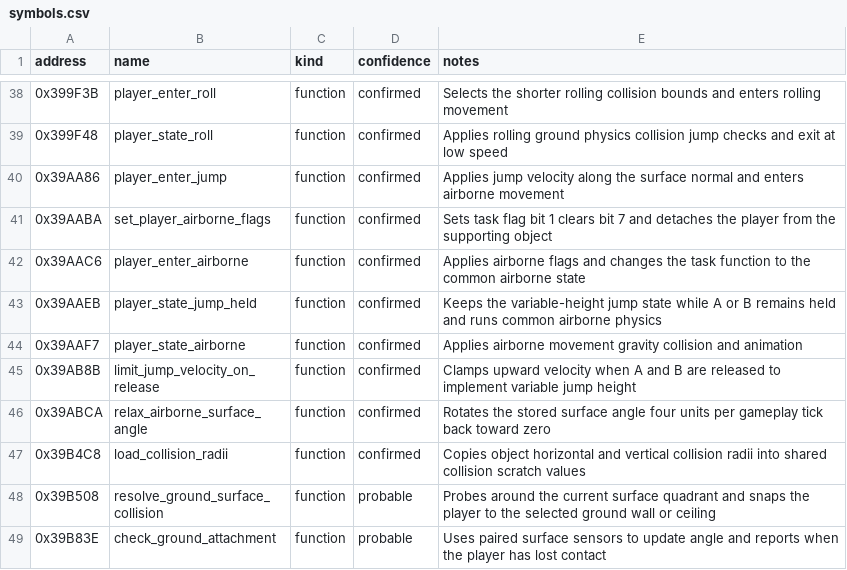
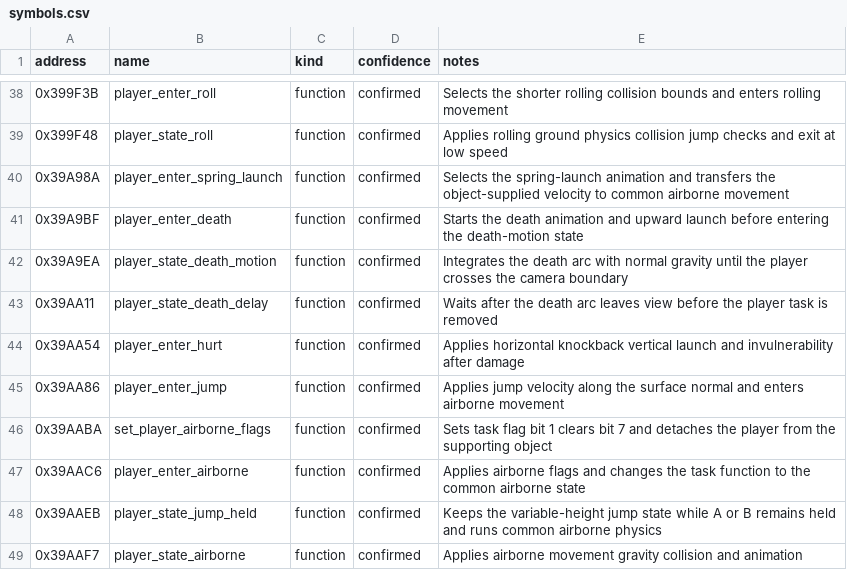
Before and after one commit to myuu-151/Sonic-Pocket, a CSV file: analysis/symbols.csv, drawn as a sheet; only a part is shown, gaps mark what is left out; the shorter side is filled out with more unchanged rows.

Commit message:
Map hurt death and spring behavior

```diff
--- a/analysis/symbols.csv
+++ b/analysis/symbols.csv
@@ -39,2 +39,7 @@ address,name,kind,confidence,notes
 0x399F48,player_state_roll,function,confirmed,Applies rolling ground physics collision jump checks and exit at low speed
+0x39A98A,player_enter_spring_launch,function,confirmed,Selects the spring-launch animation and transfers the object-supplied velocity to common airborne movement
+0x39A9BF,player_enter_death,function,confirmed,Starts the death animation and upward launch before entering the death-motion state
+0x39A9EA,player_state_death_motion,function,confirmed,Integrates the death arc with normal gravity until the player crosses the camera boundary
+0x39AA11,player_state_death_delay,function,confirmed,Waits after the death arc leaves view before the player task is removed
+0x39AA54,player_enter_hurt,function,confirmed,Applies horizontal knockback vertical launch and invulnerability after damage
 0x39AA86,player_enter_jump,function,confirmed,Applies jump velocity along the surface normal and enters airborne movement
```
Also changed, not shown: 3 other files.
